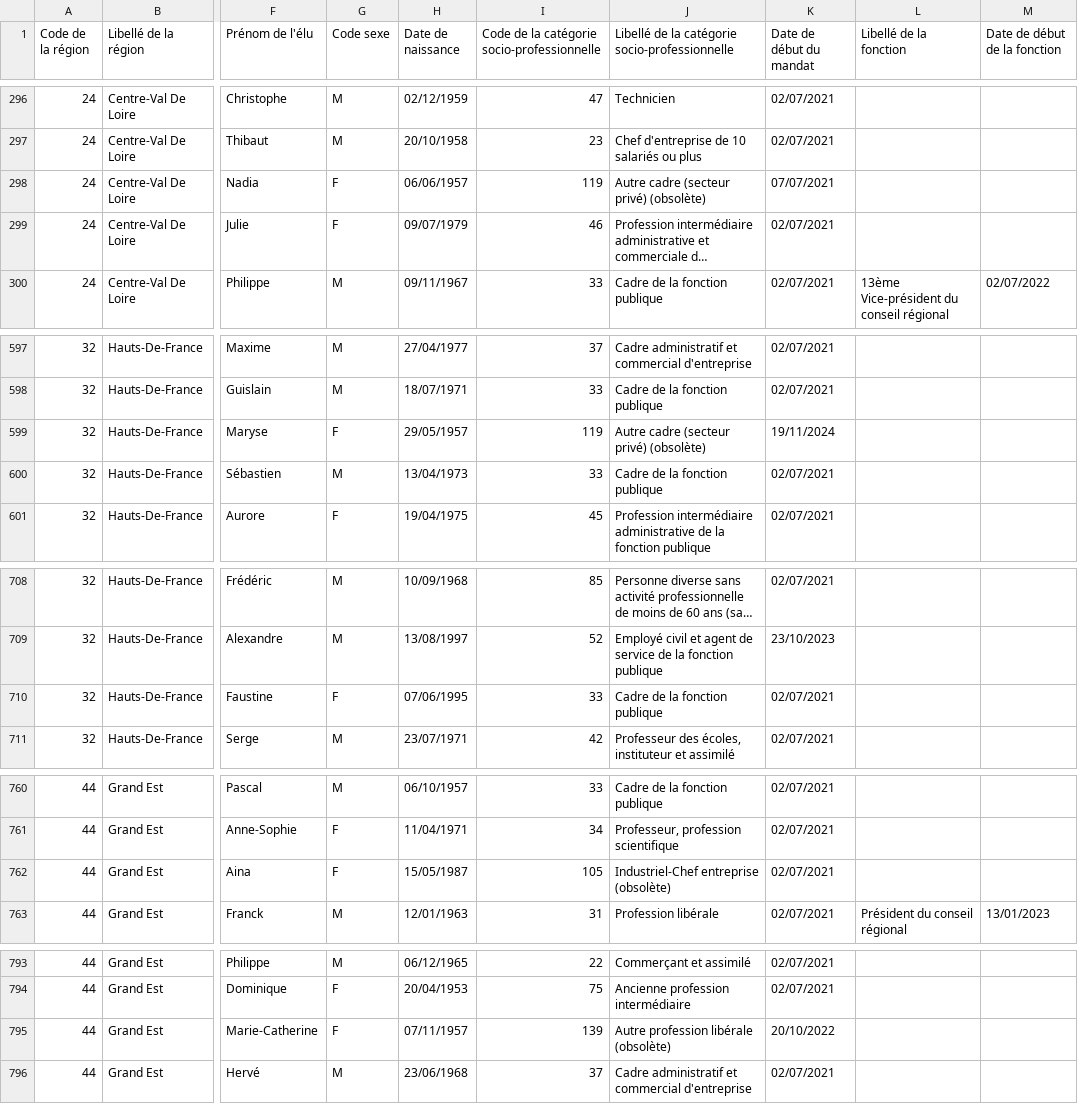
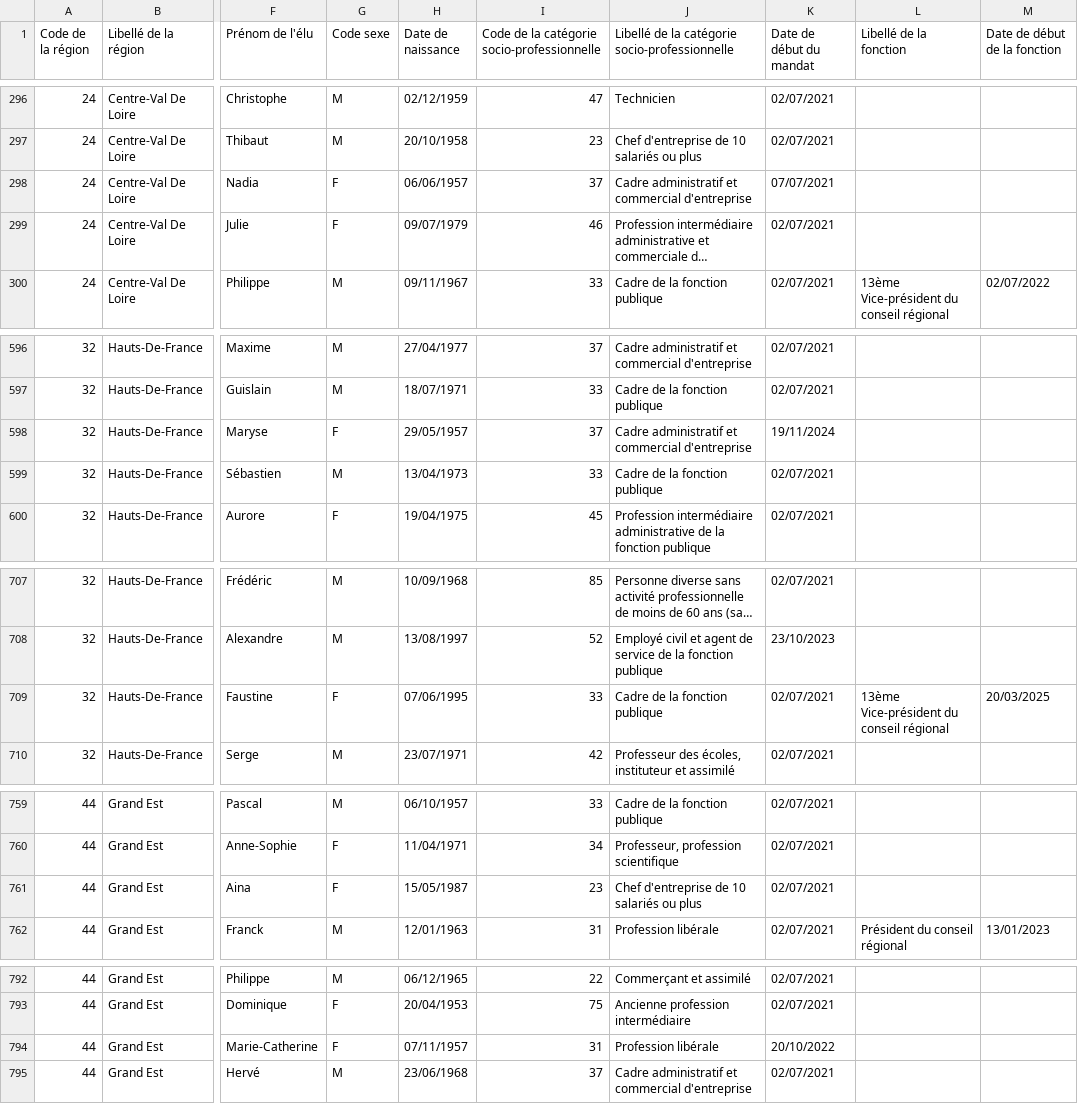
Before and after one commit to itsmevictor/rne-history, a CSV file: elus-conseillers-regionaux-cr.csv, drawn as a sheet; only a part is shown, gaps mark what is left out; long unchanged cells end in …; addresses are those after the commit; the diff covers the shown part only; the diff names each change by its address in the sheet, - before the commit and + after, or states it on an @@ line.

```diff
--- a/elus-conseillers-regionaux-cr.csv
+++ b/elus-conseillers-regionaux-cr.csv
-I298: 119
+I298: 37
-J298: Autre cadre (secteur privé) (obsolète)
+J298: Cadre administratif et commercial d'entreprise
-I598: 119
+I598: 37
-J598: Autre cadre (secteur privé) (obsolète)
+J598: Cadre administratif et commercial d'entreprise
-L709 (Libellé de la fonction): (empty)
+L709 (Libellé de la fonction): 13ème Vice-président du conseil régional
-M709 (Date de début de la fonction): (empty)
+M709 (Date de début de la fonction): 20/03/2025
-I761: 105
+I761: 23
-J761: Industriel-Chef entreprise (obsolète)
+J761: Chef d'entreprise de 10 salariés ou plus
-I794: 139
+I794: 31
-J794: Autre profession libérale (obsolète)
+J794: Profession libérale
```
Also changed, not shown: 4 added rows, 6 removed rows and 30 edited cells elsewhere in this file, elus-assemblee-des-francais-de-letranger-afe.csv, elus-representants-parlement-europeen-rpe.csv, 3 other files.
